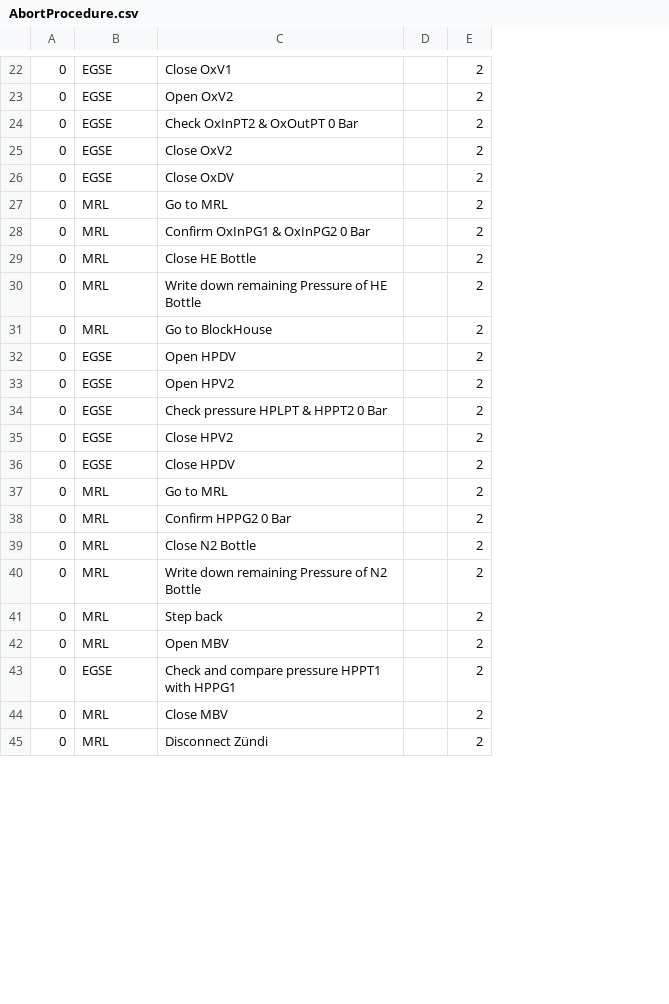
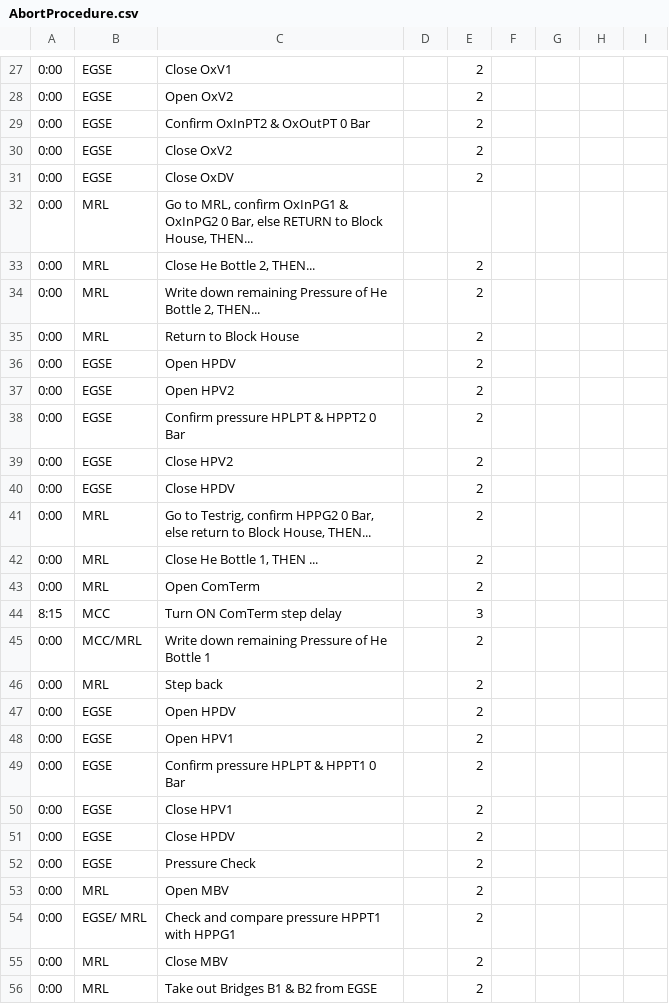
Before and after one commit to b1noc/procedure, a CSV file: AbortProcedure.csv, drawn as a sheet; only a part is shown, gaps mark what is left out; removed rows and columns are numbered as before the commit, all else as after; the diff covers the shown part only; the diff names each change by its address in the sheet, - before the commit and + after, or states it on an @@ line.

```diff
--- a/AbortProcedure.csv
+++ b/AbortProcedure.csv
-column A, rows 22-26: all 0; rows 28-45: all 0
+column A, rows 27-43: all 0:00; rows 45-46: 0:00 | 0:00; rows 53-56: all 0:00
-column D, empty
+column D, empty
+column F, empty
+column G, empty
+column H, empty
+column I, empty
-C29: Check OxInPT2 & OxOutPT 0 Bar
+C29: Confirm OxInPT2 & OxOutPT 0 Bar
-row 27: 0 | MRL | Go to MRL |  | 2
-C32: Confirm OxInPG1 & OxInPG2 0 Bar
+C32: Go to MRL, confirm OxInPG1 & OxInPG2 0 Bar, else RETURN to Block House, THEN...
-E32: 2
+E32: (empty)
-C33: Close HE Bottle
+C33: Close He Bottle 2, THEN...
-C34: …Pressure of HE Bottle
+C34: …Pressure of He Bottle 2, THEN...
-C35: Go to BlockHouse
+C35: Return to Block House
-C38: Check pressure HPLPT & HPPT2 0 Bar
+C38: Confirm pressure HPLPT & HPPT2 0 Bar
-C41: Go to MRL
+C41: Go to Testrig, confirm HPPG2 0 Bar, else return to Block House, THEN...
-C42: Confirm HPPG2 0 Bar
+C42: Close He Bottle 1, THEN ...
-C43: Close N2 Bottle
+C43: Open ComTerm
+row 44: 8:15 | MCC | Turn ON ComTerm step delay |  | 3
-B45: MRL
+B45: MCC/MRL
-C45: Write down remaining Pressure of N2 Bottle
+C45: Write down remaining Pressure of He Bottle 1
+row 47: 0:00 | EGSE | Open HPDV |  | 2
+row 48: 0:00 | EGSE | Open HPV1 |  | 2
+row 49: 0:00 | EGSE | Confirm pressure HPLPT & HPPT1 0 Bar |  | 2
+row 50: 0:00 | EGSE | Close HPV1 |  | 2
+row 51: 0:00 | EGSE | Close HPDV |  | 2
+row 52: 0:00 | EGSE | Pressure Check |  | 2
-B54: EGSE
+B54: EGSE/ MRL
-C56: Disconnect Zündi
+C56: Take out Bridges B1 & B2 from EGSE
```
Also changed, not shown: 21 added rows, 3 removed rows and 10 edited cells elsewhere in this file, LaunchProcedure.csv.
